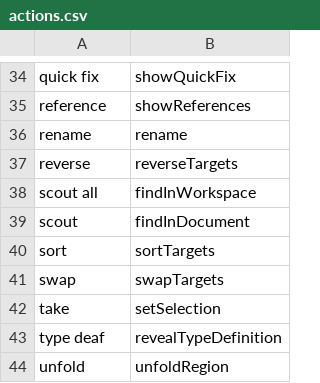
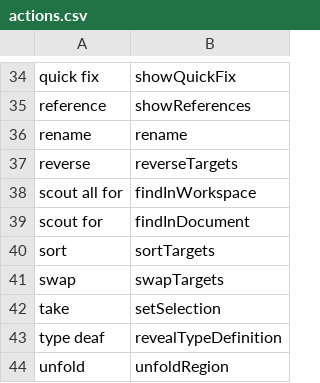
Before and after one commit to AndreasArvidsson/andreas-talon, a CSV file: cursorless-settings/actions.csv, drawn as a sheet; only a part is shown, gaps mark what is left out.

Commit message:
Suffix cursorless scout commands with for

```diff
--- a/cursorless-settings/actions.csv
+++ b/cursorless-settings/actions.csv
@@ -37,4 +37,4 @@ rename, rename
 reverse, reverseTargets
-scout all, findInWorkspace
-scout, findInDocument
+scout all for, findInWorkspace
+scout for, findInDocument
 sort, sortTargets
```
